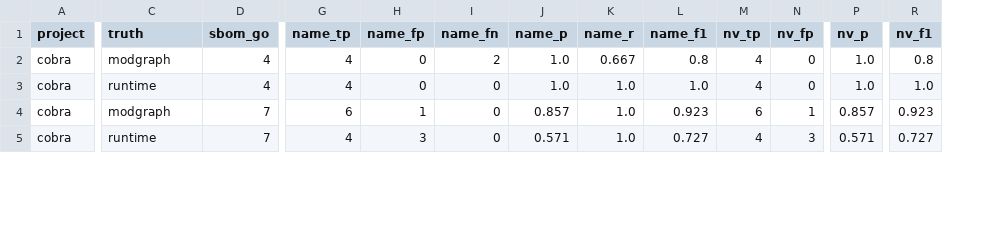
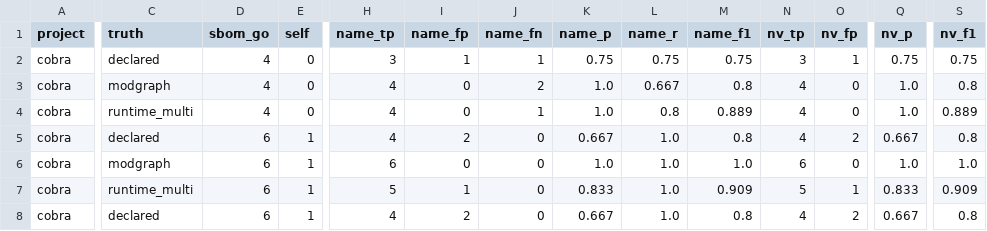
Before and after one commit to mayanksekhar/cra_sbom_study, a CSV file: results/metrics_go.csv, drawn as a sheet; only a part is shown, gaps mark what is left out; addresses are those after the commit; rows hold the shown columns only; the diff covers the shown part only; the diff names each change by its address in the sheet, - before the commit and + after, or states it on an @@ line.

Commit message:
multi level go truth, root module excluded from scoring

```diff
--- a/results/metrics_go.csv
+++ b/results/metrics_go.csv
+column E (self), rows 3-4: 0 | 0; rows 6-7: 1 | 1
+row 2: cobra | declared | 4 | 0 | 3 | 1 | 1 | 0.75 | 0.75 | 0.75 | 3 | 1 | 0.75 | 0.75
-C4 (truth): runtime
+C4 (truth): runtime_multi
-J4 (name_fn): 0
+J4 (name_fn): 1
-L4 (name_r): 1.0
+L4 (name_r): 0.8
-M4 (name_f1): 1.0
+M4 (name_f1): 0.889
-S4 (nv_f1): 1.0
+S4 (nv_f1): 0.889
+row 5: cobra | declared | 6 | 1 | 4 | 2 | 0 | 0.667 | 1.0 | 0.8 | 4 | 2 | 0.667 | 0.8
-D6:D7 (sbom_go): 7
+D6:D7 (sbom_go): 6
-I6 (name_fp): 1
+I6 (name_fp): 0
-K6 (name_p): 0.857
+K6 (name_p): 1.0
-M6 (name_f1): 0.923
+M6 (name_f1): 1.0
-O6 (nv_fp): 1
+O6 (nv_fp): 0
-Q6 (nv_p): 0.857
+Q6 (nv_p): 1.0
-S6 (nv_f1): 0.923
+S6 (nv_f1): 1.0
-C7 (truth): runtime
+C7 (truth): runtime_multi
-H7 (name_tp): 4
+H7 (name_tp): 5
-I7 (name_fp): 3
+I7 (name_fp): 1
-K7 (name_p): 0.571
+K7 (name_p): 0.833
-M7 (name_f1): 0.727
+M7 (name_f1): 0.909
-N7 (nv_tp): 4
+N7 (nv_tp): 5
-O7 (nv_fp): 3
+O7 (nv_fp): 1
-Q7 (nv_p): 0.571
+Q7 (nv_p): 0.833
-S7 (nv_f1): 0.727
+S7 (nv_f1): 0.909
+row 8: cobra | declared | 6 | 1 | 4 | 2 | 0 | 0.667 | 1.0 | 0.8 | 4 | 2 | 0.667 | 0.8
```
Also changed, not shown: 3 added rows and 60 edited cells elsewhere in this file, 41 other files.
